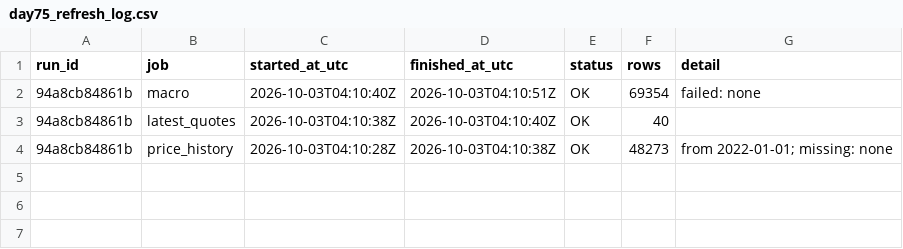
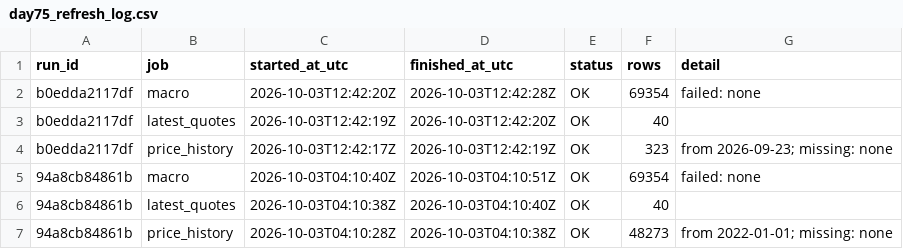
Before and after one commit to Agunp1/AI-Financial-Analyst, a CSV file: day75_refresh_log.csv, drawn as a sheet; the diff names each change by its address in the sheet, - before the commit and + after, or states it on an @@ line.

```diff
--- a/day75_refresh_log.csv
+++ b/day75_refresh_log.csv
+row 2: b0edda2117df | macro | 2026-10-03T12:42:20Z | 2026-10-03T12:42:28Z | OK | 69354 | failed: none
+row 3: b0edda2117df | latest_quotes | 2026-10-03T12:42:19Z | 2026-10-03T12:42:20Z | OK | 40
+row 4: b0edda2117df | price_history | 2026-10-03T12:42:17Z | 2026-10-03T12:42:19Z | OK | 323 | from 2026-09-23; missing: none
```
Also changed, not shown: day75_instrument_price_history.csv, day76c_asset_analytics.csv, 13 other files.
